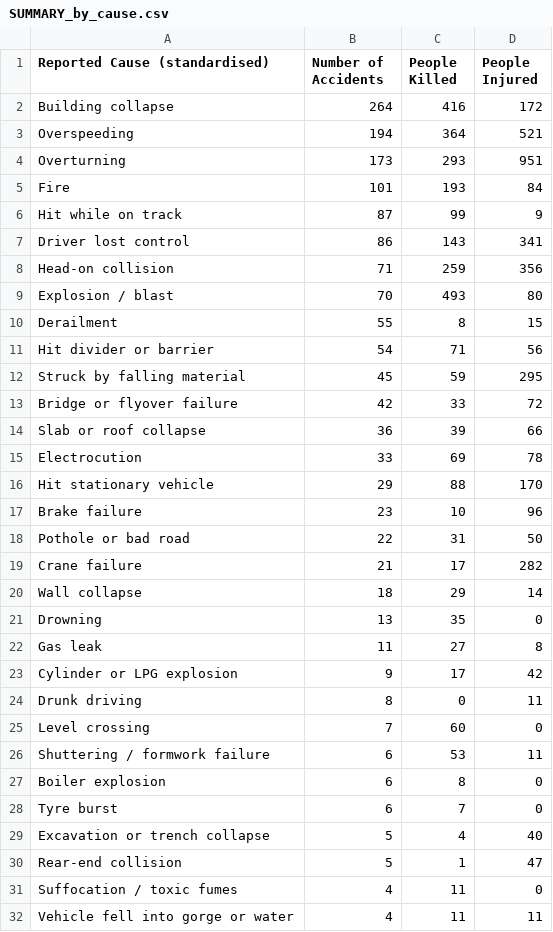
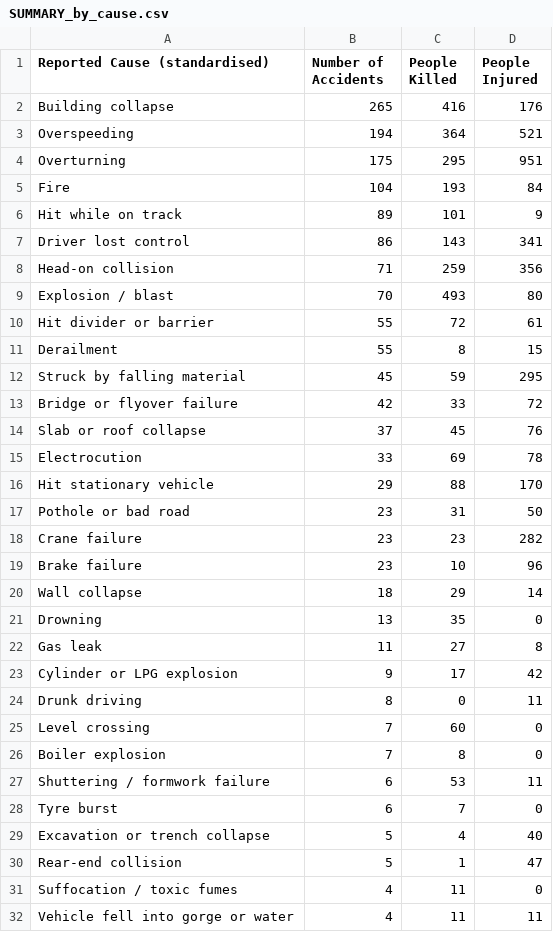
Before and after one commit to kbhattacharjeemsit-cloud/Accident-Monitor, a CSV file: SUMMARY_by_cause.csv, drawn as a sheet; only a part is shown; the diff covers the shown part only.

```diff
--- a/SUMMARY_by_cause.csv
+++ b/SUMMARY_by_cause.csv
@@ -1,7 +1,7 @@
 Reported Cause (standardised),Number of Accidents,People Killed,People Injured
-Building collapse,264,416,172
+Building collapse,265,416,176
 Overspeeding,194,364,521
-Overturning,173,293,951
-Fire,101,193,84
-Hit while on track,87,99,9
+Overturning,175,295,951
+Fire,104,193,84
+Hit while on track,89,101,9
 Driver lost control,86,143,341
@@ -9,12 +9,12 @@ Head-on collision,71,259,356
 Explosion / blast,70,493,80
+Hit divider or barrier,55,72,61
 Derailment,55,8,15
-Hit divider or barrier,54,71,56
 Struck by falling material,45,59,295
 Bridge or flyover failure,42,33,72
-Slab or roof collapse,36,39,66
+Slab or roof collapse,37,45,76
 Electrocution,33,69,78
 Hit stationary vehicle,29,88,170
+Pothole or bad road,23,31,50
+Crane failure,23,23,282
 Brake failure,23,10,96
-Pothole or bad road,22,31,50
-Crane failure,21,17,282
 Wall collapse,18,29,14
@@ -25,4 +25,4 @@ Drunk driving,8,0,11
 Level crossing,7,60,0
+Boiler explosion,7,8,0
 Shuttering / formwork failure,6,53,11
-Boiler explosion,6,8,0
 Tyre burst,6,7,0
```
Also changed, not shown: 7 edited cells elsewhere in this file, SUMMARY_all.csv, SUMMARY_by_category.csv, 6 other files.
